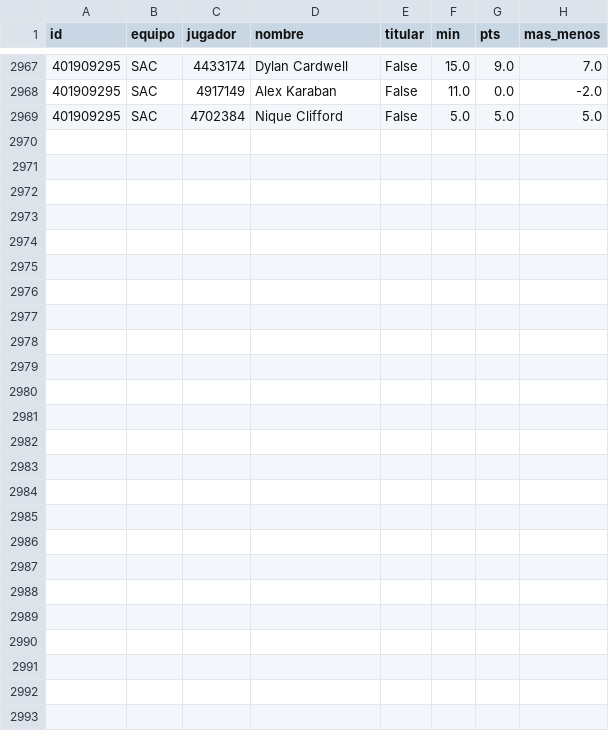
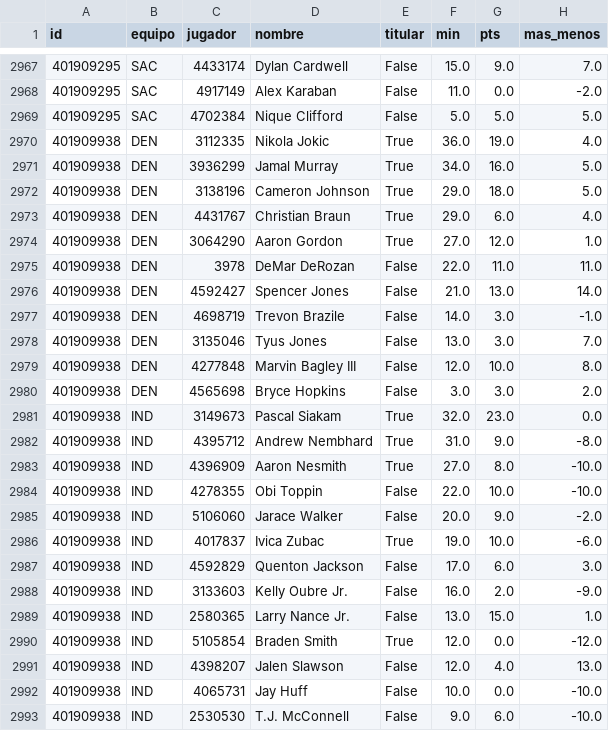
Before and after one commit to robertoaguilar1912-del/laliga-analisis, a CSV file: data/raw/nba_box_2027.csv, drawn as a sheet; only a part is shown, gaps mark what is left out.

```diff
--- a/data/raw/nba_box_2027.csv
+++ b/data/raw/nba_box_2027.csv
@@ -2969 +2969,25 @@ id,equipo,jugador,nombre,titular,min,pts,mas_menos
 401909295,SAC,4702384,Nique Clifford,False,5.0,5.0,5.0
+401909938,DEN,3112335,Nikola Jokic,True,36.0,19.0,4.0
+401909938,DEN,3936299,Jamal Murray,True,34.0,16.0,5.0
+401909938,DEN,3138196,Cameron Johnson,True,29.0,18.0,5.0
+401909938,DEN,4431767,Christian Braun,True,29.0,6.0,4.0
+401909938,DEN,3064290,Aaron Gordon,True,27.0,12.0,1.0
+401909938,DEN,3978,DeMar DeRozan,False,22.0,11.0,11.0
+401909938,DEN,4592427,Spencer Jones,False,21.0,13.0,14.0
+401909938,DEN,4698719,Trevon Brazile,False,14.0,3.0,-1.0
+401909938,DEN,3135046,Tyus Jones,False,13.0,3.0,7.0
+401909938,DEN,4277848,Marvin Bagley III,False,12.0,10.0,8.0
+401909938,DEN,4565698,Bryce Hopkins,False,3.0,3.0,2.0
+401909938,IND,3149673,Pascal Siakam,True,32.0,23.0,0.0
+401909938,IND,4395712,Andrew Nembhard,True,31.0,9.0,-8.0
+401909938,IND,4396909,Aaron Nesmith,True,27.0,8.0,-10.0
+401909938,IND,4278355,Obi Toppin,False,22.0,10.0,-10.0
+401909938,IND,5106060,Jarace Walker,False,20.0,9.0,-2.0
+401909938,IND,4017837,Ivica Zubac,True,19.0,10.0,-6.0
+401909938,IND,4592829,Quenton Jackson,False,17.0,6.0,3.0
+401909938,IND,3133603,Kelly Oubre Jr.,False,16.0,2.0,-9.0
+401909938,IND,2580365,Larry Nance Jr.,False,13.0,15.0,1.0
+401909938,IND,5105854,Braden Smith,True,12.0,0.0,-12.0
+401909938,IND,4398207,Jalen Slawson,False,12.0,4.0,13.0
+401909938,IND,4065731,Jay Huff,False,10.0,0.0,-10.0
+401909938,IND,2530530,T.J. McConnell,False,9.0,6.0,-10.0
```
Also changed, not shown: data/raw/nba_juegos.csv, 22 other files.
